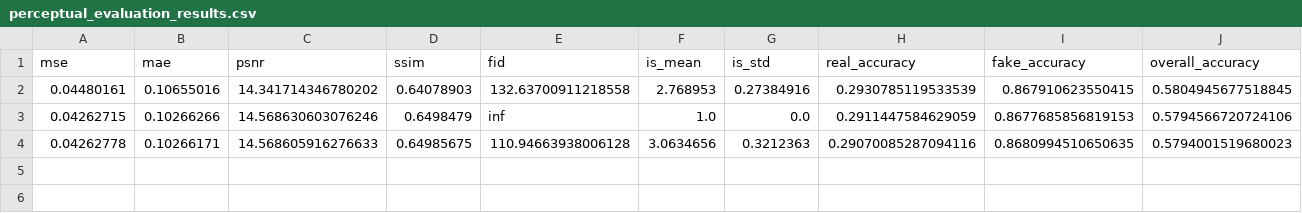
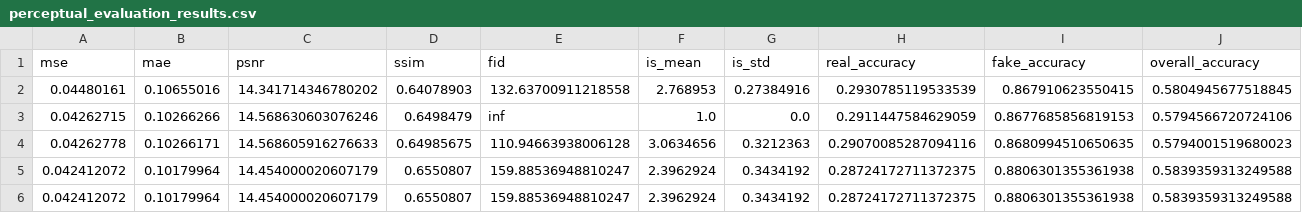
Before and after one commit to Cliche-1/DL_Proyecto_RiveroHayner_GANs, a CSV file: notebooks/results/summary/csv/perceptual_evaluation_results.csv, drawn as a sheet; only a part is shown; rows hold the shown columns only; the diff names each change by its address in the sheet, - before the commit and + after, or states it on an @@ line.

```diff
--- a/notebooks/results/summary/csv/perceptual_evaluation_results.csv
+++ b/notebooks/results/summary/csv/perceptual_evaluation_results.csv
+row 5: 0.042412072 | 0.10179964 | 14.454000020607179 | 0.6550807 | 159.88536948810247 | 2.3962924 | 0.3434192 | 0.28724172711372375 | 0.8806301355361938 | 0.5839359313249588
+row 6: 0.042412072 | 0.10179964 | 14.454000020607179 | 0.6550807 | 159.88536948810247 | 2.3962924 | 0.3434192 | 0.28724172711372375 | 0.8806301355361938 | 0.5839359313249588
```
Also changed, not shown: notebooks/results/summary/csv/metrics_comparison_table.csv, notebooks/results/summary/csv/model_comparison.csv, 6 other files.
